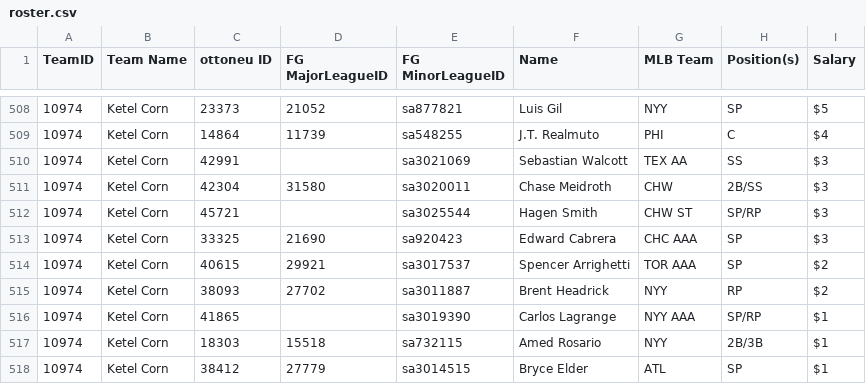
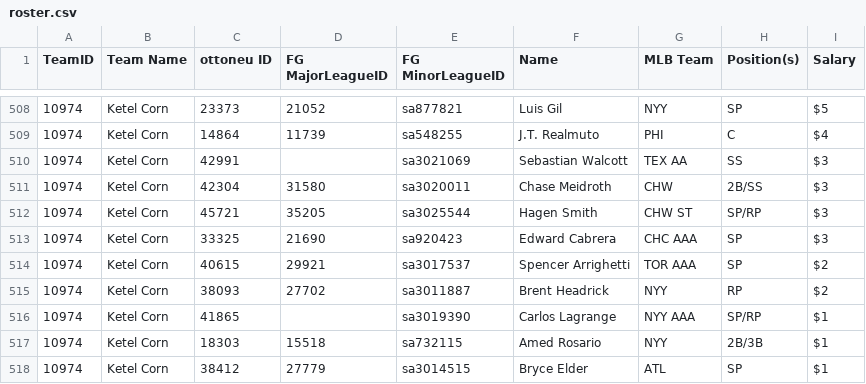
Before and after one commit to bkamisar/OttoneuAI, a CSV file: data/roster.csv, drawn as a sheet; only a part is shown, gaps mark what is left out; the diff covers the shown part only.

Commit message:
Auto-update roster 2026-08-10

```diff
--- a/data/roster.csv
+++ b/data/roster.csv
@@ -511,3 +511,3 @@ TeamID,"Team Name","ottoneu ID","FG MajorLeagueID","FG MinorLeagueID",Name,"MLB
 10974,"Ketel Corn",42304,31580,sa3020011,"Chase Meidroth",CHW,2B/SS,$3
-10974,"Ketel Corn",45721,,sa3025544,"Hagen Smith","CHW ST",SP/RP,$3
+10974,"Ketel Corn",45721,35205,sa3025544,"Hagen Smith","CHW ST",SP/RP,$3
 10974,"Ketel Corn",33325,21690,sa920423,"Edward Cabrera","CHC AAA",SP,$3
```
Also changed, not shown: 1 added row, 1 removed row and 15 moved rows elsewhere in this file.
